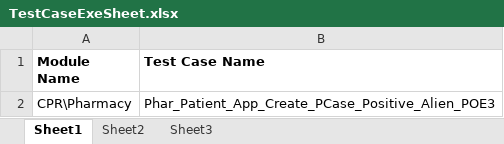
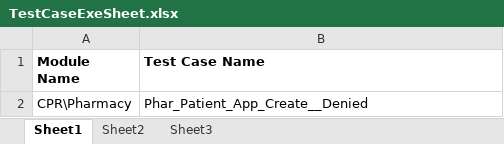
Before and after one commit to sbabupresidency1/fipsar_automation, an Excel workbook: QA/testcases/TestCaseExeSheet.xlsx, sheet Sheet1, drawn as a sheet; values as stored, in another font and other column widths than the file's, no borders; the diff names each change by its address in the sheet, - before the commit and + after, or states it on an @@ line.

```diff
--- a/QA/testcases/TestCaseExeSheet.xlsx (sheet Sheet1)
+++ b/QA/testcases/TestCaseExeSheet.xlsx (sheet Sheet1)
-B2 (Test Case Name): Phar_Patient_App_Create_PCase_Positive_Alien_POE3
+B2 (Test Case Name): Phar_Patient_App_Create__Denied
```
Also changed, not shown: sheet Sheet2, QA/testcases/CPR/Pharmacy/Phar_Patient_App_Create_PCase_Positive_Alien_POE1.xlsx, QA/testcases/CPR/Pharmacy/Phar_Patient_App_Create_PCase_Positive_Alien_POE2.xlsx, 1 other file.
